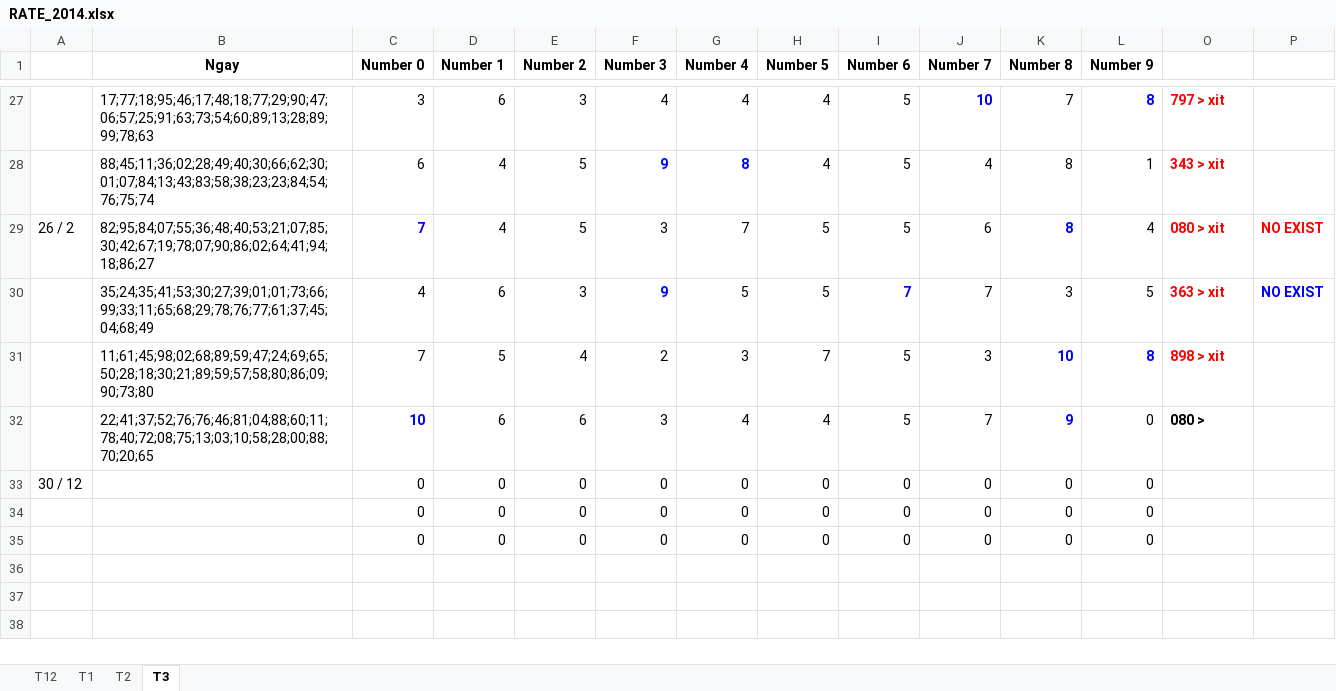
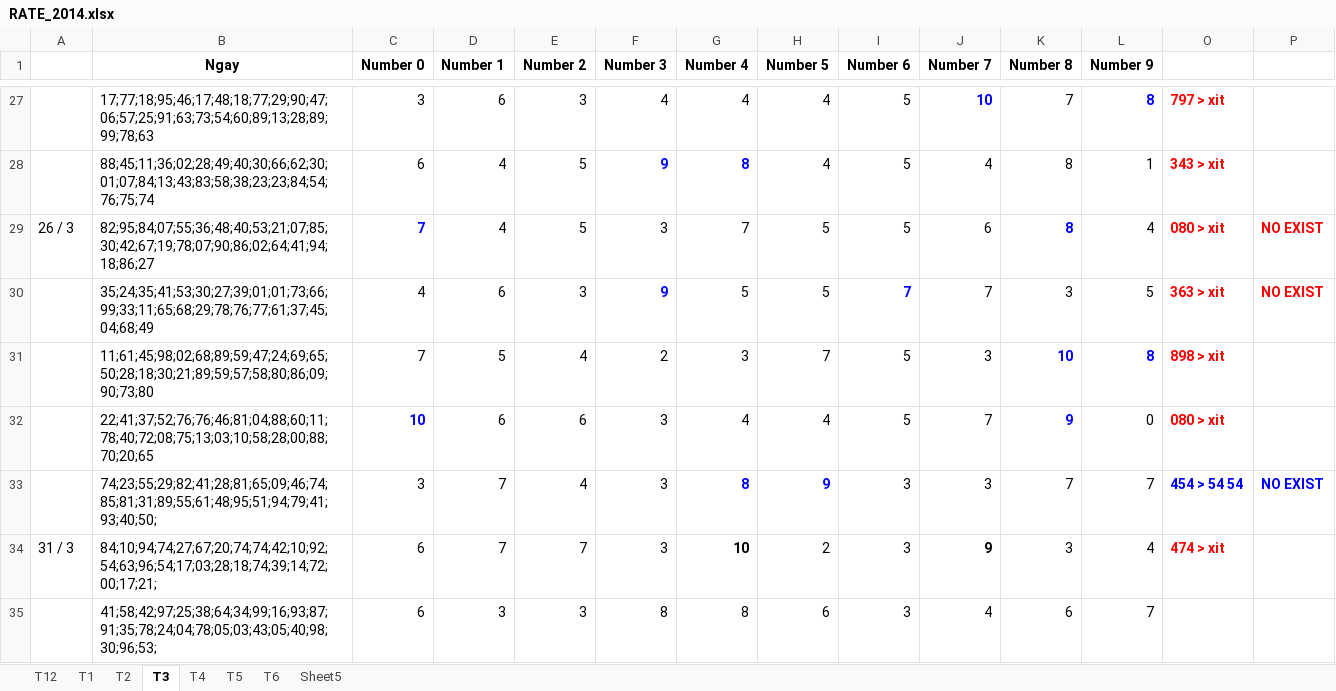
Before and after one commit to nampq/science, an Excel workbook: MakeMoney/Thong_Ke/xls/RATE_2014.xlsx, sheet T3, drawn as a sheet; only a part is shown, gaps mark what is left out; values as stored, in another font and other column widths than the file's, no borders; removed rows and columns are numbered as before the commit, all else as after; the diff names each change by its address in the sheet, - before the commit and + after, or states it on an @@ line.

```diff
--- a/MakeMoney/Thong_Ke/xls/RATE_2014.xlsx (sheet T3)
+++ b/MakeMoney/Thong_Ke/xls/RATE_2014.xlsx (sheet T3)
+sheet tab: T4
+sheet tab: T5
+sheet tab: T6
+sheet tab: Sheet5
-A29: 26 / 2
+A29: 26 / 3
-P30 text colour: #0000FF
+P30 text colour: #FF0000
-O32: 080 >
+O32: 080 > xit
-O32 text colour: black
+O32 text colour: #FF0000
-row 33: 30 / 12 |  | 0 | 0 | 0 | 0 | 0 | 0 | 0 | 0 | 0 | 0
-row 34:  |  | 0 | 0 | 0 | 0 | 0 | 0 | 0 | 0 | 0 | 0
-row 35:  |  | 0 | 0 | 0 | 0 | 0 | 0 | 0 | 0 | 0 | 0
+row 33:  | 74;23;55;29;82;41;28;81;65;09;46;74;85;81;31;89;55;61;48;95;51;94;79;41;93;40;50; | 3 | 7 | 4 | 3 | 8 | 9 | 3 | 3 | 7 | 7 | 454 > 54 54 | NO EXIST
+row 34: 31 / 3 | 84;10;94;74;27;67;20;74;74;42;10;92;54;63;96;54;17;03;28;18;74;39;14;72;00;17;21; | 6 | 7 | 7 | 3 | 10 | 2 | 3 | 9 | 3 | 4 | 474 > xit
+row 35:  | 41;58;42;97;25;38;64;34;99;16;93;87;91;35;78;24;04;78;05;03;43;05;40;98;30;96;53; | 6 | 3 | 3 | 8 | 8 | 6 | 3 | 4 | 6 | 7
```
Also changed, not shown: 30 other files.
